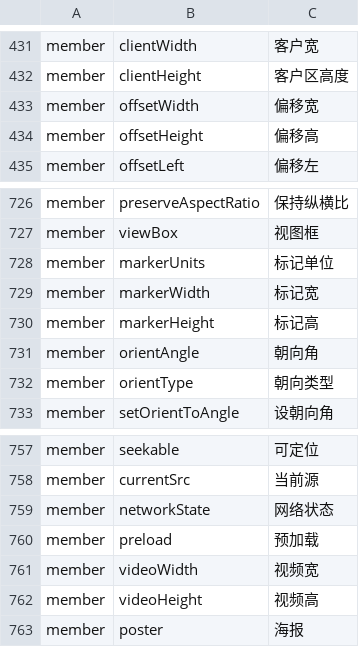
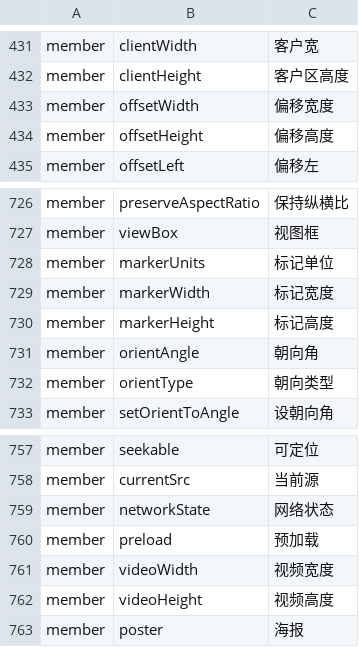
Before and after one commit to YoloLogic/ChineseTypeScript, a TSV file: stdlib/试点-数组与数学.tsv, drawn as a sheet; only a part is shown, gaps mark what is left out.

```diff
--- a/stdlib/试点-数组与数学.tsv
+++ b/stdlib/试点-数组与数学.tsv
@@ -432,4 +432,4 @@ member	clientWidth	客户宽
 member	clientHeight	客户区高度
-member	offsetWidth	偏移宽
-member	offsetHeight	偏移高
+member	offsetWidth	偏移宽度
+member	offsetHeight	偏移高度
 member	offsetLeft	偏移左
@@ -728,4 +728,4 @@ member	viewBox	视图框
 member	markerUnits	标记单位
-member	markerWidth	标记宽
-member	markerHeight	标记高
+member	markerWidth	标记宽度
+member	markerHeight	标记高度
 member	orientAngle	朝向角
@@ -760,4 +760,4 @@ member	networkState	网络状态
 member	preload	预加载
-member	videoWidth	视频宽
-member	videoHeight	视频高
+member	videoWidth	视频宽度
+member	videoHeight	视频高度
 member	poster	海报
```
Also changed, not shown: 3 other files.
